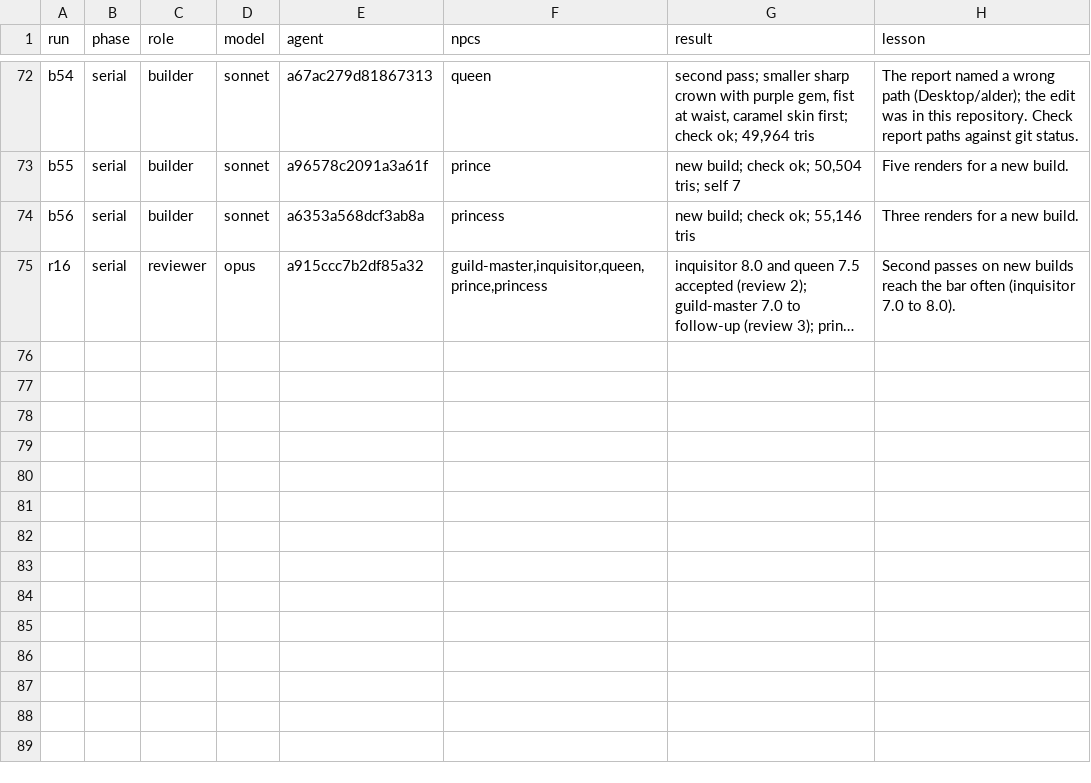
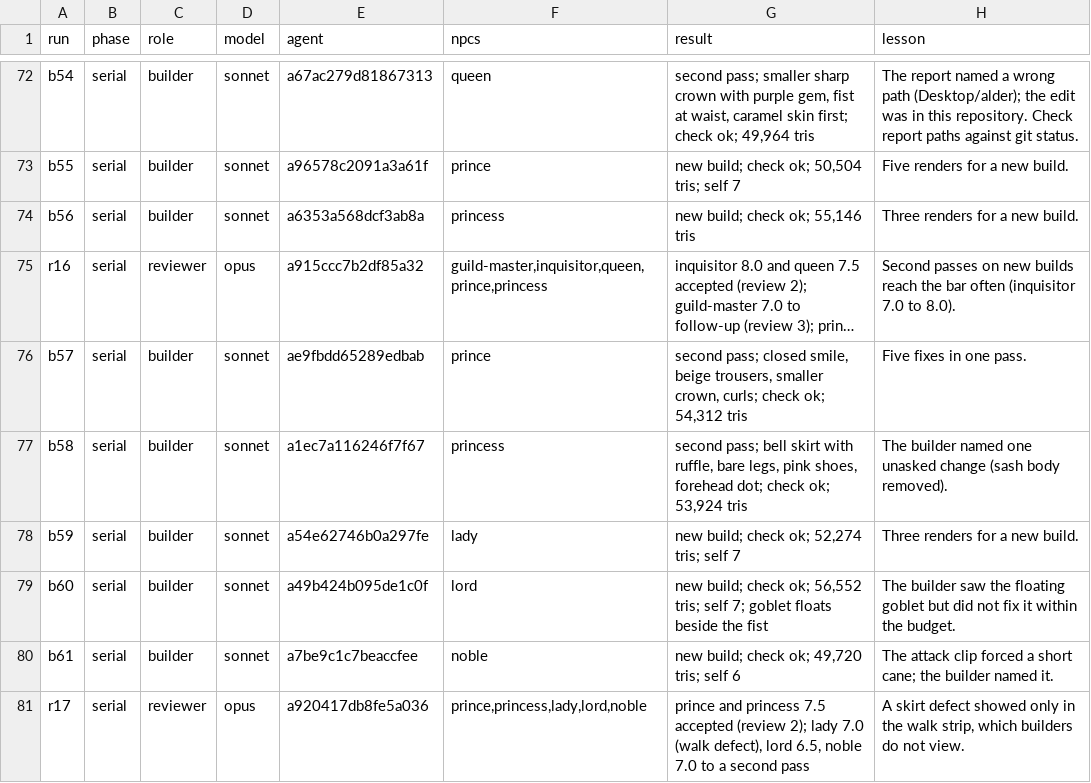
Before and after one commit to bodangren/advantage-forge, a TSV file: bench/sonnet/npc-serial/log.tsv, drawn as a sheet; only a part is shown, gaps mark what is left out; long unchanged cells end in …; the diff names each change by its address in the sheet, - before the commit and + after, or states it on an @@ line.

```diff
--- a/bench/sonnet/npc-serial/log.tsv
+++ b/bench/sonnet/npc-serial/log.tsv
+row 76: b57 | serial | builder | sonnet | ae9fbdd65289edbab | prince | second pass; closed smile, beige trousers, smaller crown, curls; check ok; 54,312 tris | Five fixes in one pass.
+row 77: b58 | serial | builder | sonnet | a1ec7a116246f7f67 | princess | second pass; bell skirt with ruffle, bare legs, pink shoes, forehead dot; check ok; 53,924 tris | The builder named one unasked change (sash body removed).
+row 78: b59 | serial | builder | sonnet | a54e62746b0a297fe | lady | new build; check ok; 52,274 tris; self 7 | Three renders for a new build.
+row 79: b60 | serial | builder | sonnet | a49b424b095de1c0f | lord | new build; check ok; 56,552 tris; self 7; goblet floats beside the fist | The builder saw the floating goblet but did not fix it within the budget.
+row 80: b61 | serial | builder | sonnet | a7be9c1c7beaccfee | noble | new build; check ok; 49,720 tris; self 6 | The attack clip forced a short cane; the builder named it.
+row 81: r17 | serial | reviewer | opus | a920417db8fe5a036 | prince,princess,lady,lord,noble | prince and princess 7.5 accepted (review 2); lady 7.0 (walk defect), lord 6.5, noble 7.0 to a second pass | A skirt defect showed only in the walk strip, which builders do not view.
```
Also changed, not shown: 13 other files.
